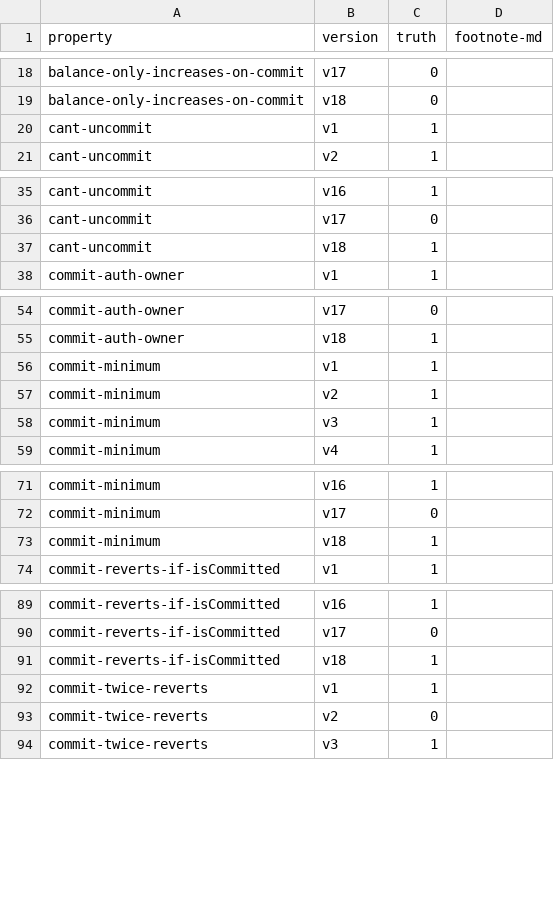
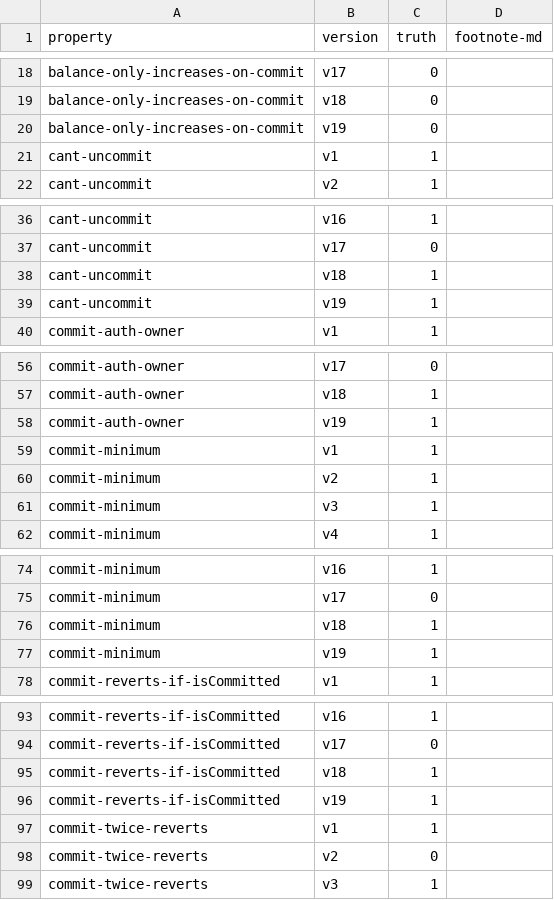
Before and after one commit to Eic17H/contracts-verification-benchmark, a CSV file: contracts/htlc/ground-truth.csv, drawn as a sheet; only a part is shown, gaps mark what is left out; the diff covers the shown part only.

```diff
--- a/contracts/htlc/ground-truth.csv
+++ b/contracts/htlc/ground-truth.csv
@@ -19,2 +19,3 @@ balance-only-increases-on-commit,v17,0,
 balance-only-increases-on-commit,v18,0,
+balance-only-increases-on-commit,v19,0,
 cant-uncommit,v1,1,
@@ -37,2 +38,3 @@ cant-uncommit,v17,0,
 cant-uncommit,v18,1,
+cant-uncommit,v19,1,
 commit-auth-owner,v1,1,
@@ -55,2 +57,3 @@ commit-auth-owner,v17,0,
 commit-auth-owner,v18,1,
+commit-auth-owner,v19,1,
 commit-minimum,v1,1,
@@ -73,2 +76,3 @@ commit-minimum,v17,0
 commit-minimum,v18,1
+commit-minimum,v19,1
 commit-reverts-if-isCommitted,v1,1,
@@ -91,2 +95,3 @@ commit-reverts-if-isCommitted,v17,0,
 commit-reverts-if-isCommitted,v18,1,
+commit-reverts-if-isCommitted,v19,1,
 commit-twice-reverts,v1,1,
```
Also changed, not shown: 13 added rows elsewhere in this file, contracts/htlc/certora.csv, contracts/htlc/certora/out.csv, 12 other files.
